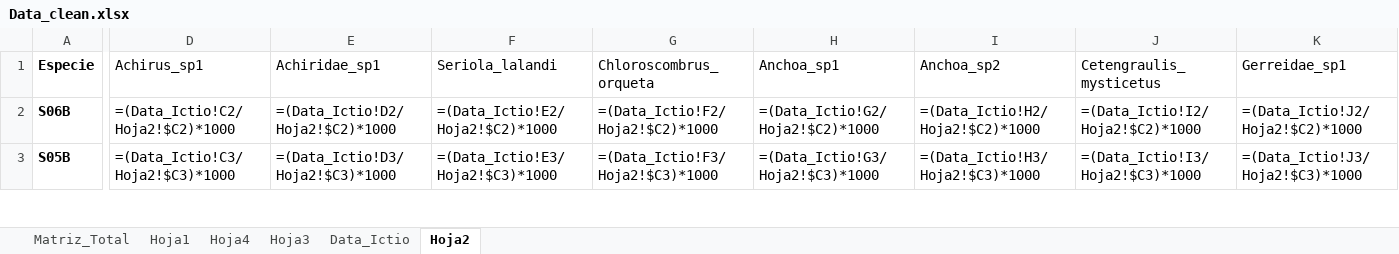
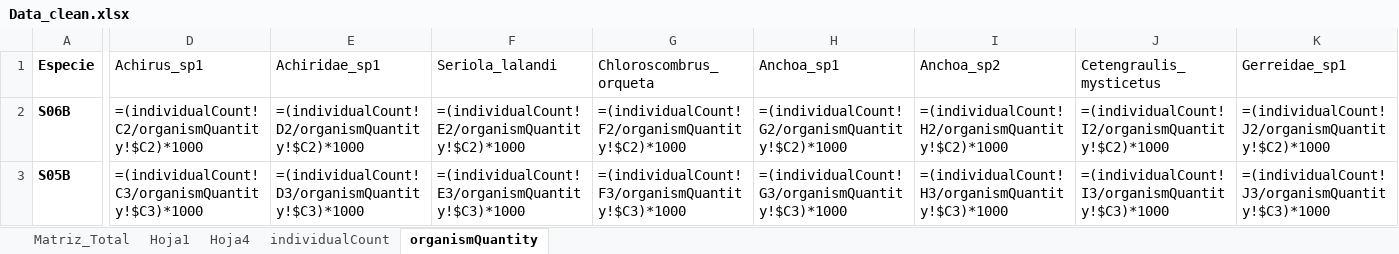
Before and after one commit to ChrisBermudezR/Ictioplancton_ExPacifico2021, an Excel workbook: 03_An_Expl_DatosBiologicos/Biologicos/DatosP_Ictioplancton/Data_clean.xlsx, sheet organismQuantity, drawn as a sheet; only a part is shown, gaps mark what is left out; values as stored, in another font and other column widths than the file's, no borders; formulas are shown in place of their values; the diff covers the shown part only; the diff names each change by its address in the sheet, - before the commit and + after, or states it on an @@ line.

```diff
--- a/03_An_Expl_DatosBiologicos/Biologicos/DatosP_Ictioplancton/Data_clean.xlsx (sheet organismQuantity)
+++ b/03_An_Expl_DatosBiologicos/Biologicos/DatosP_Ictioplancton/Data_clean.xlsx (sheet organismQuantity)
-sheet tab: Data_Ictio
+sheet tab: individualCount
-sheet tab: Hoja2
+sheet tab: organismQuantity
-sheet tab: Hoja3
-D2 (Achirus_sp1): =(Data_Ictio!C2/Hoja2!$C2)*1000
+D2 (Achirus_sp1): =(individualCount!C2/organismQuantity!$C2)*1000
-E2 (Achiridae_sp1): =(Data_Ictio!D2/Hoja2!$C2)*1000
+E2 (Achiridae_sp1): =(individualCount!D2/organismQuantity!$C2)*1000
-F2 (Seriola_lalandi): =(Data_Ictio!E2/Hoja2!$C2)*1000
+F2 (Seriola_lalandi): =(individualCount!E2/organismQuantity!$C2)*1000
-G2 (Chloroscombrus_orqueta): =(Data_Ictio!F2/Hoja2!$C2)*1000
+G2 (Chloroscombrus_orqueta): =(individualCount!F2/organismQuantity!$C2)*1000
-H2 (Anchoa_sp1): =(Data_Ictio!G2/Hoja2!$C2)*1000
+H2 (Anchoa_sp1): =(individualCount!G2/organismQuantity!$C2)*1000
-I2 (Anchoa_sp2): =(Data_Ictio!H2/Hoja2!$C2)*1000
+I2 (Anchoa_sp2): =(individualCount!H2/organismQuantity!$C2)*1000
-J2 (Cetengraulis_mysticetus): =(Data_Ictio!I2/Hoja2!$C2)*1000
+J2 (Cetengraulis_mysticetus): =(individualCount!I2/organismQuantity!$C2)*1000
-K2 (Gerreidae_sp1): =(Data_Ictio!J2/Hoja2!$C2)*1000
+K2 (Gerreidae_sp1): =(individualCount!J2/organismQuantity!$C2)*1000
-D3 (Achirus_sp1): =(Data_Ictio!C3/Hoja2!$C3)*1000
+D3 (Achirus_sp1): =(individualCount!C3/organismQuantity!$C3)*1000
-E3 (Achiridae_sp1): =(Data_Ictio!D3/Hoja2!$C3)*1000
+E3 (Achiridae_sp1): =(individualCount!D3/organismQuantity!$C3)*1000
-F3 (Seriola_lalandi): =(Data_Ictio!E3/Hoja2!$C3)*1000
+F3 (Seriola_lalandi): =(individualCount!E3/organismQuantity!$C3)*1000
-G3 (Chloroscombrus_orqueta): =(Data_Ictio!F3/Hoja2!$C3)*1000
+G3 (Chloroscombrus_orqueta): =(individualCount!F3/organismQuantity!$C3)*1000
-H3 (Anchoa_sp1): =(Data_Ictio!G3/Hoja2!$C3)*1000
+H3 (Anchoa_sp1): =(individualCount!G3/organismQuantity!$C3)*1000
-I3 (Anchoa_sp2): =(Data_Ictio!H3/Hoja2!$C3)*1000
+I3 (Anchoa_sp2): =(individualCount!H3/organismQuantity!$C3)*1000
-J3 (Cetengraulis_mysticetus): =(Data_Ictio!I3/Hoja2!$C3)*1000
+J3 (Cetengraulis_mysticetus): =(individualCount!I3/organismQuantity!$C3)*1000
-K3 (Gerreidae_sp1): =(Data_Ictio!J3/Hoja2!$C3)*1000
+K3 (Gerreidae_sp1): =(individualCount!J3/organismQuantity!$C3)*1000
```
Also changed, not shown: 1208 edited cells elsewhere in this sheet, 03_An_Expl_DatosBiologicos/Biologicos/DatosP_Ictioplancton/ICTIO_BOCASSanquianga.xlsx, 03_An_Expl_DatosBiologicos/Biologicos/DatosP_Zooplancton/Occurrence_Densidad_Zooplancton_EXP.PACiFICO_2021.xlsx, 6 other files.
